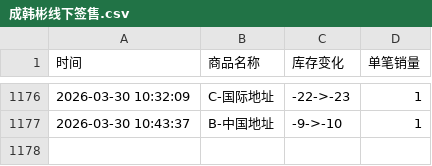
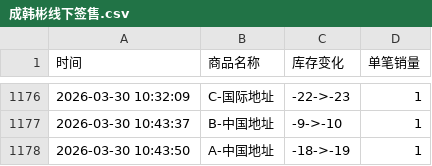
Before and after one commit to Juineii/hanbin_k40410, a CSV file: 成韩彬线下签售.csv, drawn as a sheet; only a part is shown, gaps mark what is left out.

Commit message:
自动更新数据 2026-03-30 10:43:50

```diff
--- a/成韩彬线下签售.csv
+++ b/成韩彬线下签售.csv
@@ -1177 +1177,2 @@
 2026-03-30 10:43:37,B-中国地址,-9->-10,1
+2026-03-30 10:43:50,A-中国地址,-18->-19,1
```
